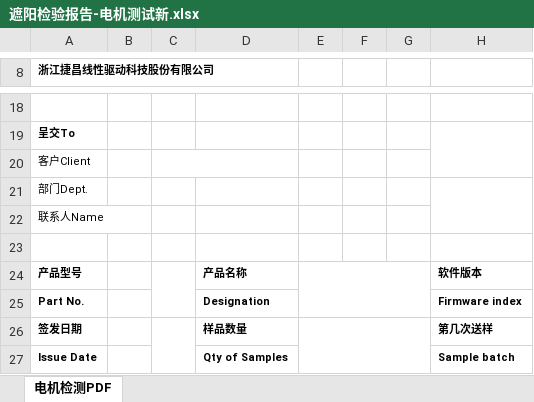
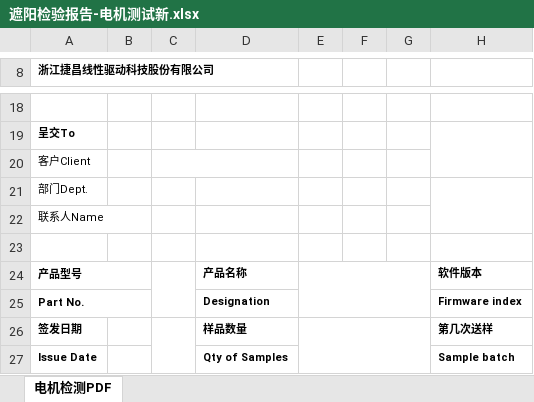
Before and after one commit to DiegoWang-wz/ZYQDManager, an Excel workbook: ZYQDManager/wwwroot/Templates/遮阳检验报告-电机测试新.xlsx, sheet 电机检测PDF, drawn as a sheet; only a part is shown, gaps mark what is left out; values as stored, in another font and other column widths than the file's, no borders; charts and pictures not drawn; the diff names each change by its address in the sheet, - before the commit and + after, or states it on an @@ line.

```diff
--- a/ZYQDManager/wwwroot/Templates/遮阳检验报告-电机测试新.xlsx (sheet 电机检测PDF)
+++ b/ZYQDManager/wwwroot/Templates/遮阳检验报告-电机测试新.xlsx (sheet 电机检测PDF)
+A24:B24 merged
+A25:B25 merged
```
Also changed, not shown: 54 other files.
